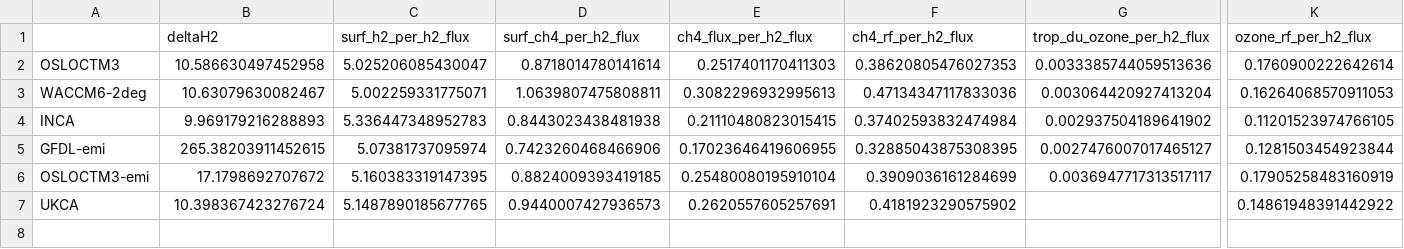
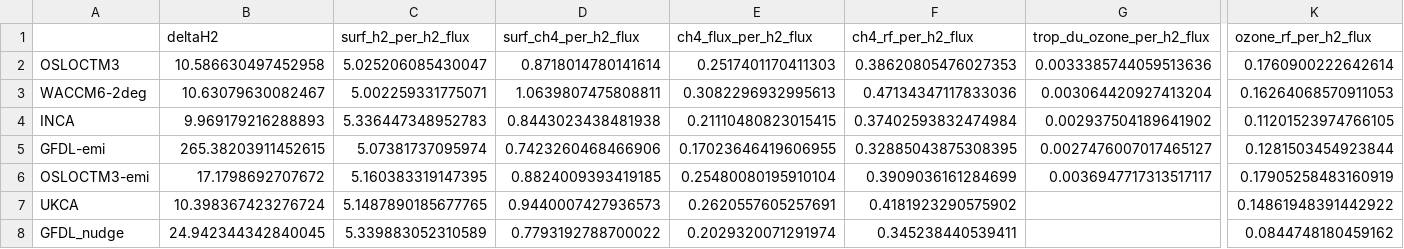
Before and after one commit to ciceroOslo/Hydrogen_GWP, a CSV file: output/drydep_80_table_per_flux_h2.csv, drawn as a sheet; only a part is shown, gaps mark what is left out; rows hold the shown columns only; the diff names each change by its address in the sheet, - before the commit and + after, or states it on an @@ line.

Commit message:
added GFDL nudge results

```diff
--- a/output/drydep_80_table_per_flux_h2.csv
+++ b/output/drydep_80_table_per_flux_h2.csv
+row 8: GFDL_nudge | 24.942344342840045 | 5.339883052310589 | 0.7793192788700022 | 0.2029320071291974 | 0.345238440539411 |  | 0.0844748180459162
```
Also changed, not shown: output/drydep_50_table_budget_h2.csv, output/drydep_50_table_per_flux_h2.csv, 25 other files.
